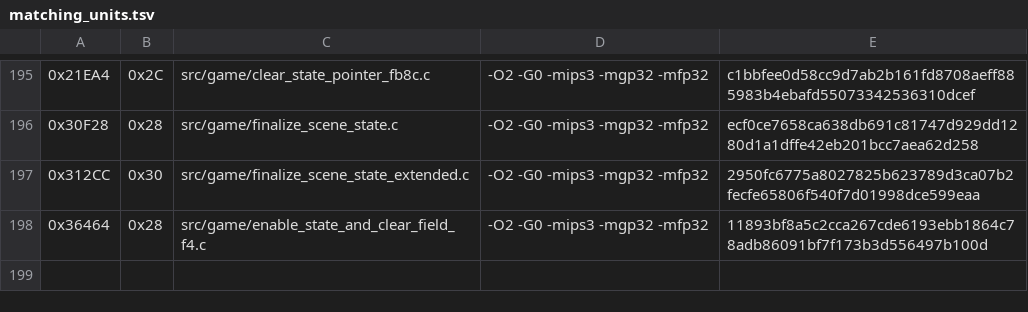
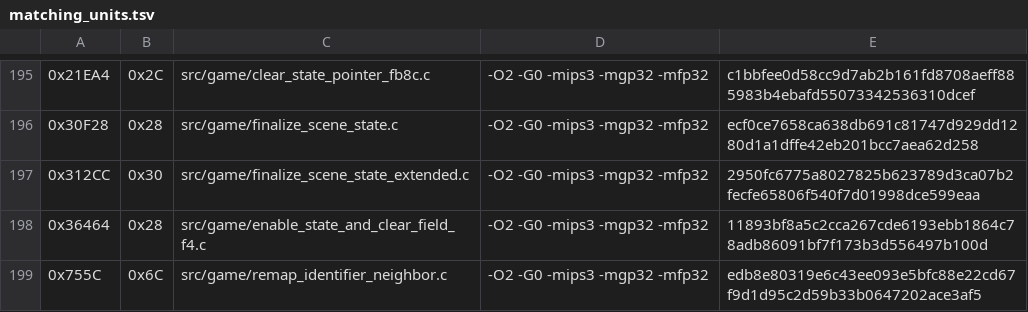
Before and after one commit to TheGh0stShip/Rugrats-Scavenger-Hunt, a TSV file: config/us/matching_units.tsv, drawn as a sheet; only a part is shown, gaps mark what is left out; the diff names each change by its address in the sheet, - before the commit and + after, or states it on an @@ line.

Commit message:
Match paired identifier remap

```diff
--- a/config/us/matching_units.tsv
+++ b/config/us/matching_units.tsv
+row 199: 0x755C | 0x6C | src/game/remap_identifier_neighbor.c | -O2 -G0 -mips3 -mgp32 -mfp32 | edb8e80319e6c43ee093e5bfc88e22cd67f9d1d95c2d59b33b0647202ace3af5
```
Also changed, not shown: 3 other files.
